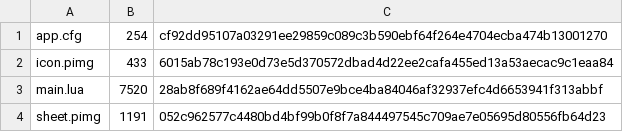
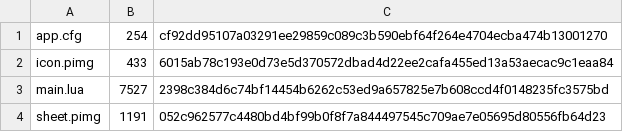
Before and after one commit to Kimu1109/pico-os, a TSV file: store/jump-action/1.0.0/files.tsv, drawn as a sheet.

```diff
--- a/store/jump-action/1.0.0/files.tsv
+++ b/store/jump-action/1.0.0/files.tsv
@@ -2,3 +2,3 @@ app.cfg	254	cf92dd95107a03291ee29859c089c3b590ebf64f264e4704ecba474b13001270
 icon.pimg	433	6015ab78c193e0d73e5d370572dbad4d22ee2cafa455ed13a53aecac9c1eaa84
-main.lua	7520	28ab8f689f4162ae64dd5507e9bce4ba84046af32937efc4d6653941f313abbf
+main.lua	7527	2398c384d6c74bf14454b6262c53ed9a657825e7b608ccd4f0148235fc3575bd
 sheet.pimg	1191	052c962577c4480bd4bf99b0f8f7a844497545c709ae7e05695d80556fb64d23
```
Also changed, not shown: store/api-test/1.0.0/files.tsv, store/blocks/1.2.0/files.tsv, 28 other files.
